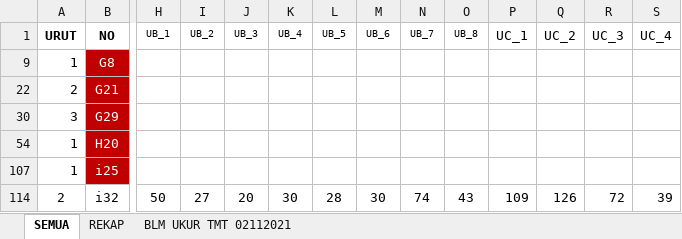
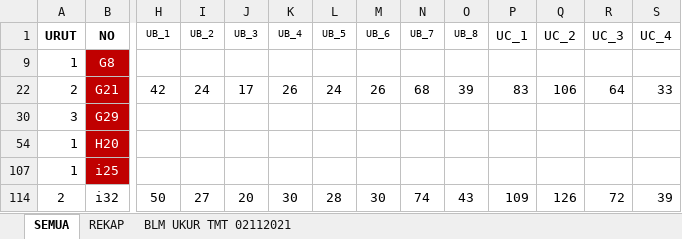
Before and after one commit to dedyhariadi/progress, an Excel workbook: 32. UHT 2021 KPN(K_1) N(K_2) T(K_3)/UKURAN.xlsm, sheet SEMUA, drawn as a sheet; only a part is shown, gaps mark what is left out; values as stored, in another font and other column widths than the file's, no borders; the diff covers the shown part only; the diff names each change by its address in the sheet, - before the commit and + after, or states it on an @@ line.

```diff
--- a/32. UHT 2021 KPN(K_1) N(K_2) T(K_3)/UKURAN.xlsm (sheet SEMUA)
+++ b/32. UHT 2021 KPN(K_1) N(K_2) T(K_3)/UKURAN.xlsm (sheet SEMUA)
-H22 (UB_1): (empty)
+H22 (UB_1): 42
-I22 (UB_2): (empty)
+I22 (UB_2): 24
-J22 (UB_3): (empty)
+J22 (UB_3): 17
-K22 (UB_4): (empty)
+K22 (UB_4): 26
-L22 (UB_5): (empty)
+L22 (UB_5): 24
-M22 (UB_6): (empty)
+M22 (UB_6): 26
-N22 (UB_7): (empty)
+N22 (UB_7): 68
-O22 (UB_8): (empty)
+O22 (UB_8): 39
-P22 (UC_1): (empty)
+P22 (UC_1): 83
-Q22 (UC_2): (empty)
+Q22 (UC_2): 106
-R22 (UC_3): (empty)
+R22 (UC_3): 64
-S22 (UC_4): (empty)
+S22 (UC_4): 33
```
Also changed, not shown: 5 edited cells elsewhere in this sheet, 39. DP 3N34(K_17)/UKURAN.xlsm, RENCANA BON VOYAGE.xlsx, 1 other file.
